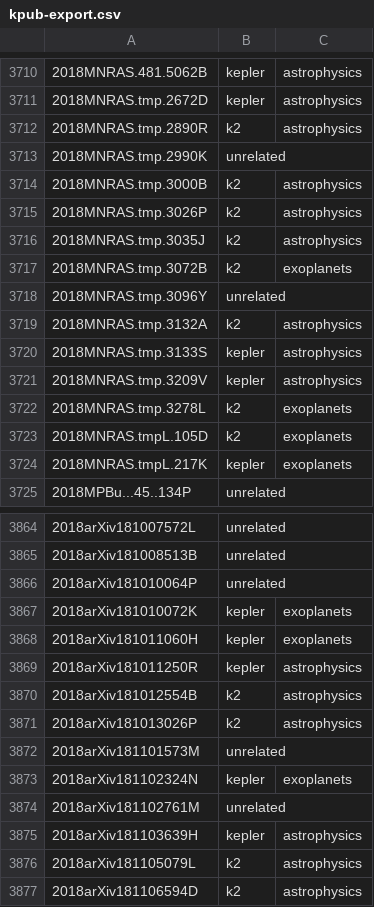
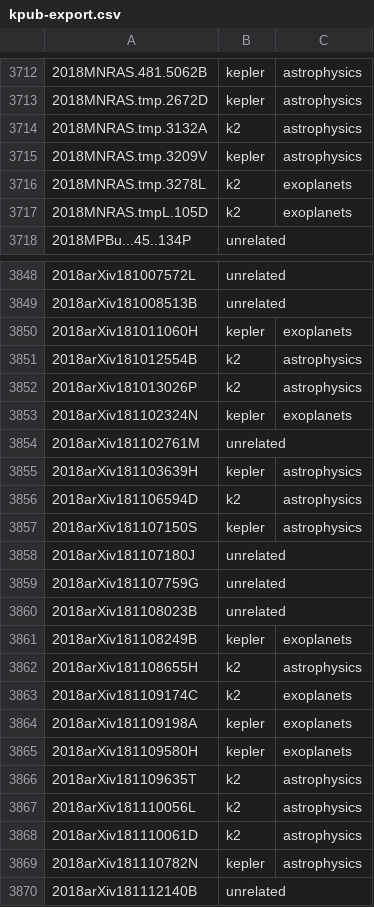
Before and after one commit to KeplerGO/kpub, a CSV file: data/kpub-export.csv, drawn as a sheet; only a part is shown, gaps mark what is left out; the shorter side is filled out with more unchanged rows; the diff covers the shown part only.

```diff
--- a/data/kpub-export.csv
+++ b/data/kpub-export.csv
@@ -3711,11 +3713,3 @@
 2018MNRAS.tmp.2672D,kepler,astrophysics
-2018MNRAS.tmp.2890R,k2,astrophysics
-2018MNRAS.tmp.2990K,unrelated,
-2018MNRAS.tmp.3000B,k2,astrophysics
-2018MNRAS.tmp.3026P,k2,astrophysics
-2018MNRAS.tmp.3035J,k2,astrophysics
-2018MNRAS.tmp.3072B,k2,exoplanets
-2018MNRAS.tmp.3096Y,unrelated,
 2018MNRAS.tmp.3132A,k2,astrophysics
-2018MNRAS.tmp.3133S,kepler,astrophysics
 2018MNRAS.tmp.3209V,kepler,astrophysics
@@ -3723,3 +3717,2 @@
 2018MNRAS.tmpL.105D,k2,exoplanets
-2018MNRAS.tmpL.217K,kepler,exoplanets
 2018MPBu...45..134P,unrelated,
@@ -3865,9 +3849,5 @@
 2018arXiv181008513B,unrelated,
-2018arXiv181010064P,unrelated,
-2018arXiv181010072K,kepler,exoplanets
 2018arXiv181011060H,kepler,exoplanets
-2018arXiv181011250R,kepler,astrophysics
 2018arXiv181012554B,k2,astrophysics
 2018arXiv181013026P,k2,astrophysics
-2018arXiv181101573M,unrelated,
 2018arXiv181102324N,kepler,exoplanets
@@ -3875,3 +3855,2 @@
 2018arXiv181103639H,kepler,astrophysics
-2018arXiv181105079L,k2,astrophysics
 2018arXiv181106594D,k2,astrophysics
```
Also changed, not shown: 4 added rows and 11 removed rows elsewhere in this file, 1 other file.
